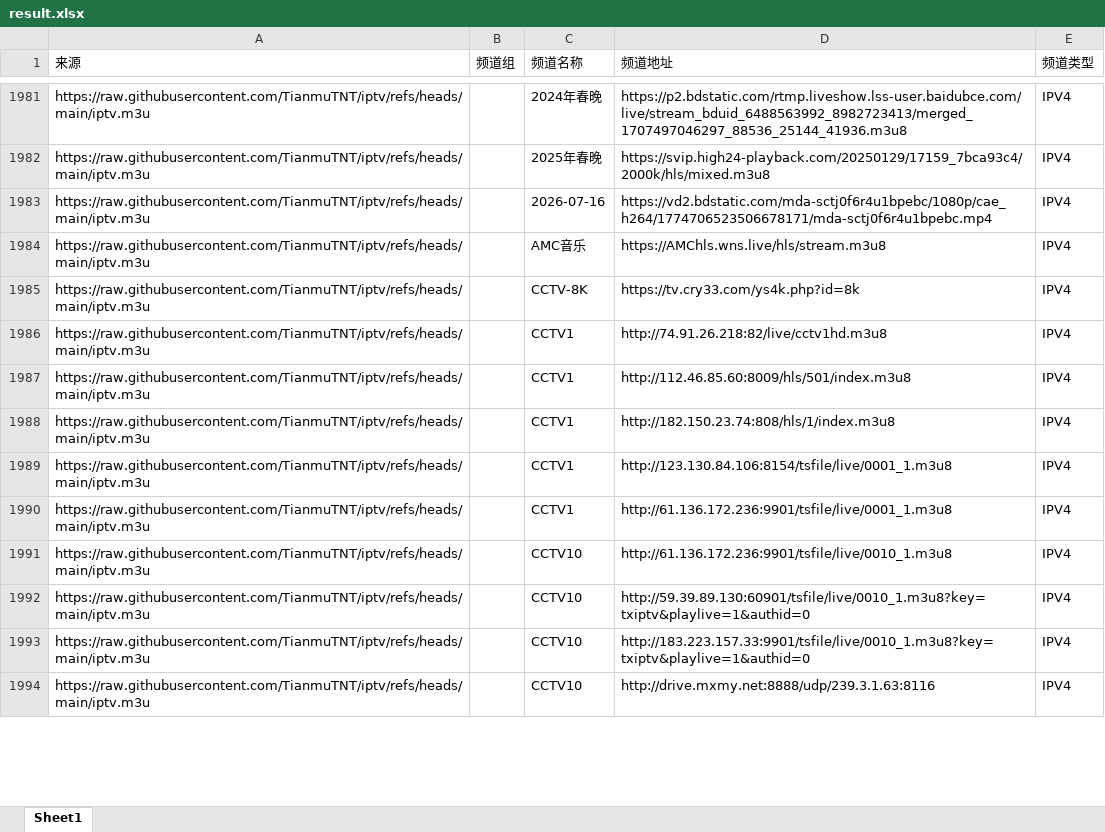
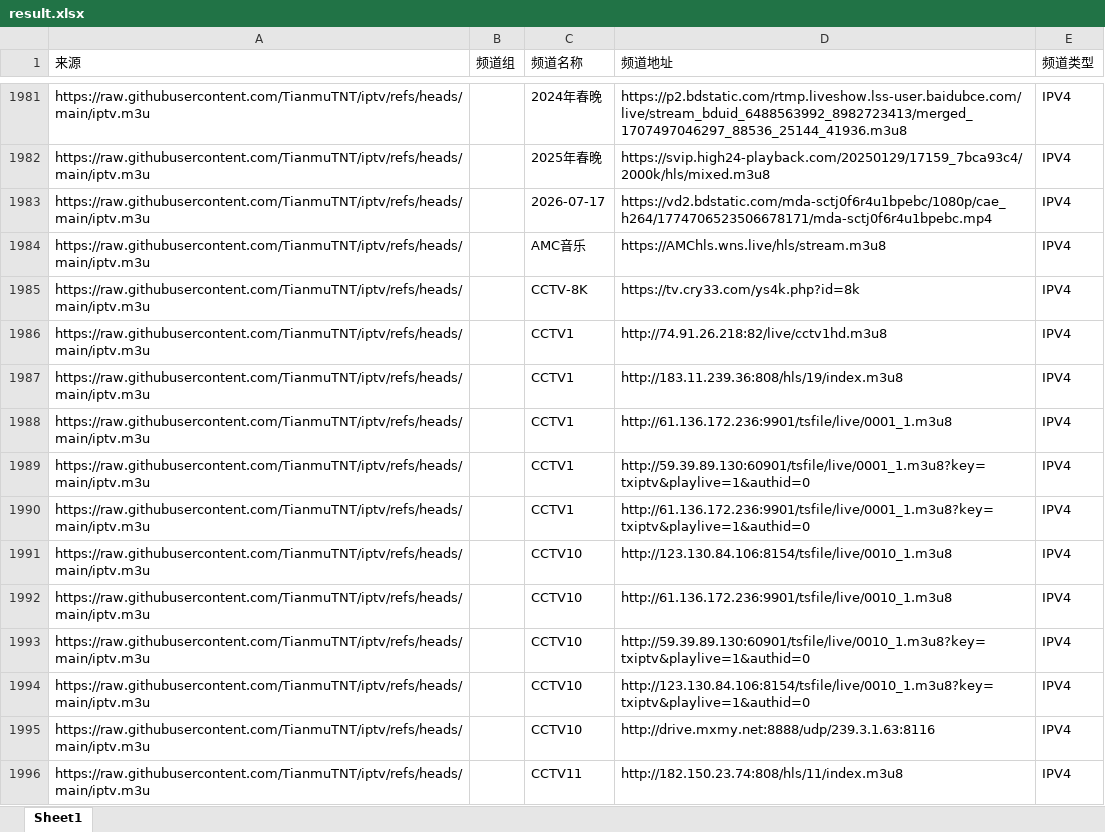
Before and after one commit to DataShare-duo/MovieLiveUrl, an Excel workbook: result.xlsx, sheet Sheet1, drawn as a sheet; only a part is shown, gaps mark what is left out; values as stored, in another font and other column widths than the file's, no borders; removed rows and columns are numbered as before the commit, all else as after; the diff covers the shown part only; the diff names each change by its address in the sheet, - before the commit and + after, or states it on an @@ line.

```diff
--- a/result.xlsx (sheet Sheet1)
+++ b/result.xlsx (sheet Sheet1)
-C1983 (频道名称): 2026-07-16
+C1983 (频道名称): 2026-07-17
-row 1987: https://raw.githubusercontent.com/TianmuTNT/iptv/refs/heads/main/iptv.m3u |  | CCTV1 | http://112.46.85.60:8009/hls/501/index.m3u8 | IPV4
-D1987 (频道地址): http://182.150.23.74:808/hls/1/index.m3u8
+D1987 (频道地址): http://183.11.239.36:808/hls/19/index.m3u8
-row 1989: https://raw.githubusercontent.com/TianmuTNT/iptv/refs/heads/main/iptv.m3u |  | CCTV1 | http://123.130.84.106:8154/tsfile/live/0001_1.m3u8 | IPV4
+row 1989: https://raw.githubusercontent.com/TianmuTNT/iptv/refs/heads/main/iptv.m3u |  | CCTV1 | http://59.39.89.130:60901/tsfile/live/0001_1.m3u8?key=txiptv&playlive=1&authid=0 | IPV4
+row 1990: https://raw.githubusercontent.com/TianmuTNT/iptv/refs/heads/main/iptv.m3u |  | CCTV1 | http://61.136.172.236:9901/tsfile/live/0001_1.m3u8?key=txiptv&playlive=1&authid=0 | IPV4
+row 1991: https://raw.githubusercontent.com/TianmuTNT/iptv/refs/heads/main/iptv.m3u |  | CCTV10 | http://123.130.84.106:8154/tsfile/live/0010_1.m3u8 | IPV4
-D1994 (频道地址): http://183.223.157.33:9901/tsfile/live/0010_1.m3u8?key=txiptv&playlive=1&authid=0
+D1994 (频道地址): http://123.130.84.106:8154/tsfile/live/0010_1.m3u8?key=txiptv&playlive=1&authid=0
+row 1996: https://raw.githubusercontent.com/TianmuTNT/iptv/refs/heads/main/iptv.m3u |  | CCTV11 | http://182.150.23.74:808/hls/11/index.m3u8 | IPV4
```
Also changed, not shown: 111 added rows, 50 removed rows, 19 moved rows and 85 edited cells elsewhere in this sheet, result_clean.xlsx, result_clean_verify.xlsx, 2 other files.
